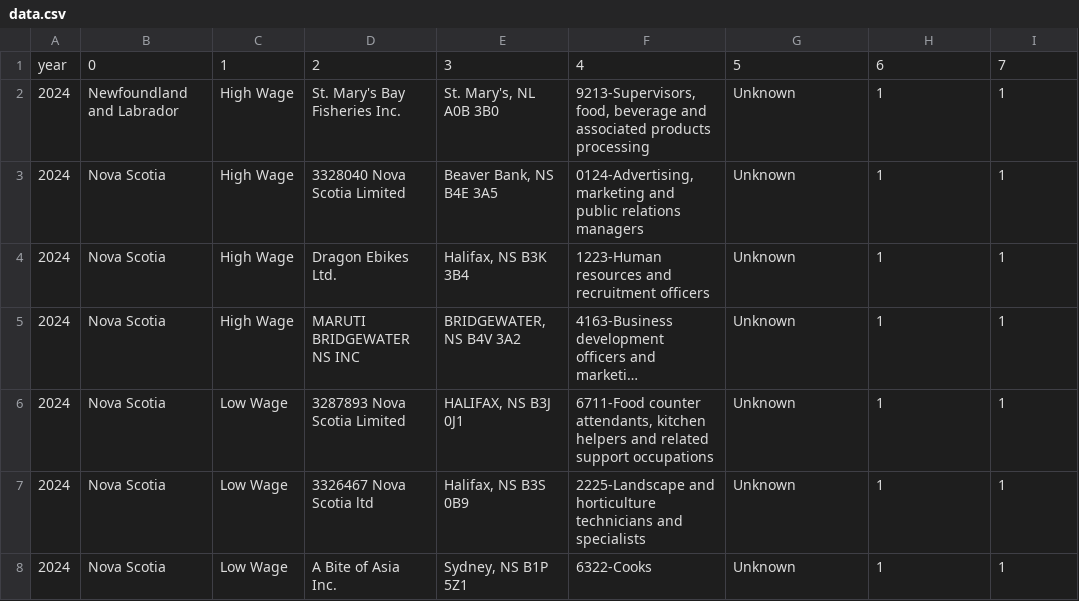
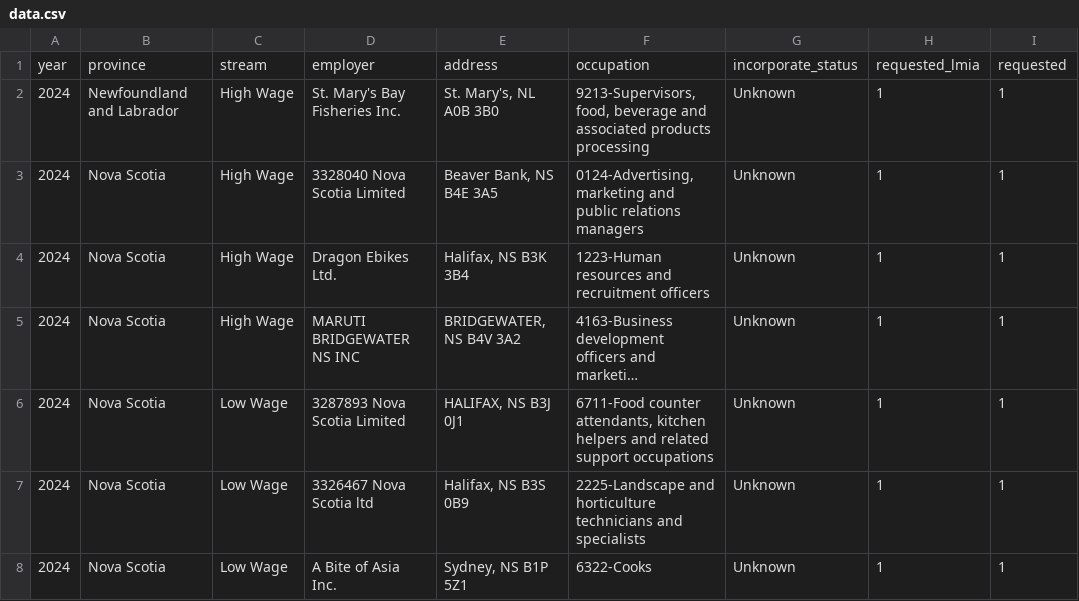
Before and after one commit to vietanhphung/lmiaMap, a CSV file: data.csv, drawn as a sheet; only a part is shown; long unchanged cells end in …; removed rows and columns are numbered as before the commit, all else as after; the diff names each change by its address in the sheet, - before the commit and + after, or states it on an @@ line.

Commit message:
Initialize new mySQL database, table, create new user, and load data into table

```diff
--- a/data.csv
+++ b/data.csv
-row 1: year | 0 | 1 | 2 | 3 | 4 | 5 | 6 | 7
+row 1: year | province | stream | employer | address | occupation | incorporate_status | requested_lmia | requested
```
Also changed, not shown: 12 other files.
